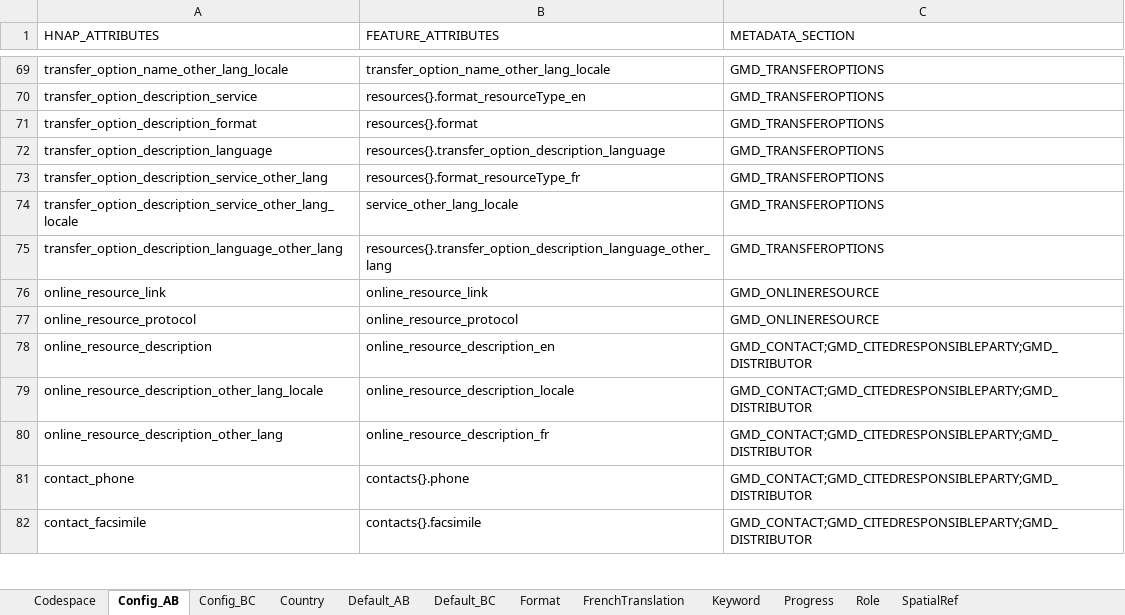
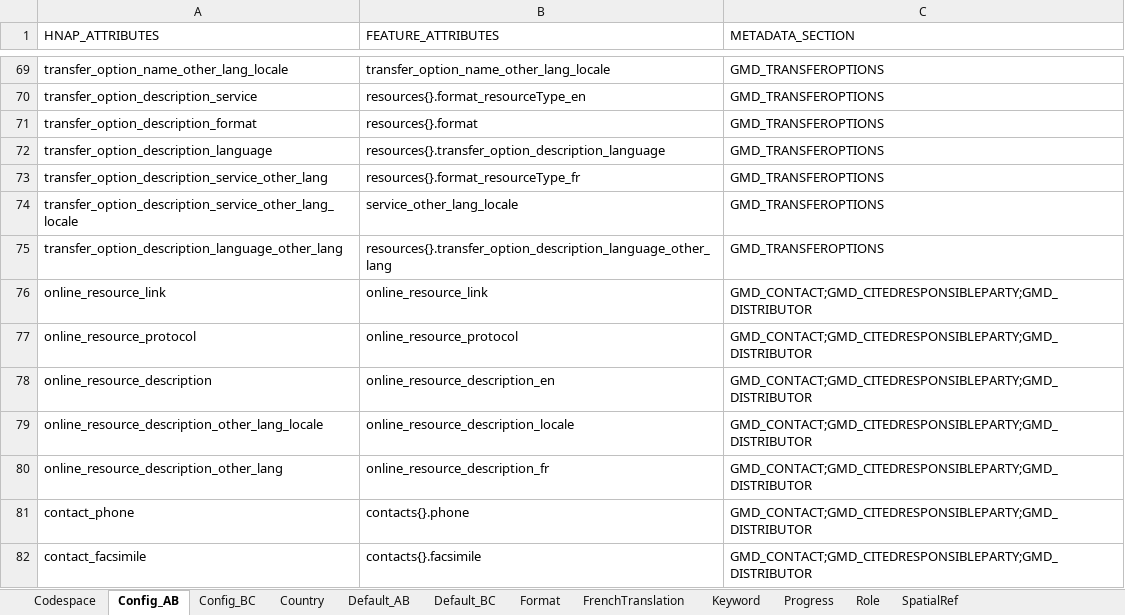
Before and after one commit to federal-geospatial-platform/fgp-metadata-proxy, an Excel workbook: FME_files/LOOKUP_TABLES/P-T_ETL_LOOKUP_TABLES.xlsx, sheet Config_AB, drawn as a sheet; only a part is shown, gaps mark what is left out; values as stored, in another font and other column widths than the file's, no borders; the diff names each change by its address in the sheet, - before the commit and + after, or states it on an @@ line.

Commit message:
Bug fixes/New transformer
FRENCH_TRANSLATION_PLACEHOLDER_CREATOR added

```diff
--- a/FME_files/LOOKUP_TABLES/P-T_ETL_LOOKUP_TABLES.xlsx (sheet Config_AB)
+++ b/FME_files/LOOKUP_TABLES/P-T_ETL_LOOKUP_TABLES.xlsx (sheet Config_AB)
-C76:C77 (METADATA_SECTION): GMD_ONLINERESOURCE
+C76:C77 (METADATA_SECTION): GMD_CONTACT;GMD_CITEDRESPONSIBLEPARTY;GMD_DISTRIBUTOR
```
Also changed, not shown: sheet Default_BC, 3 other files.
